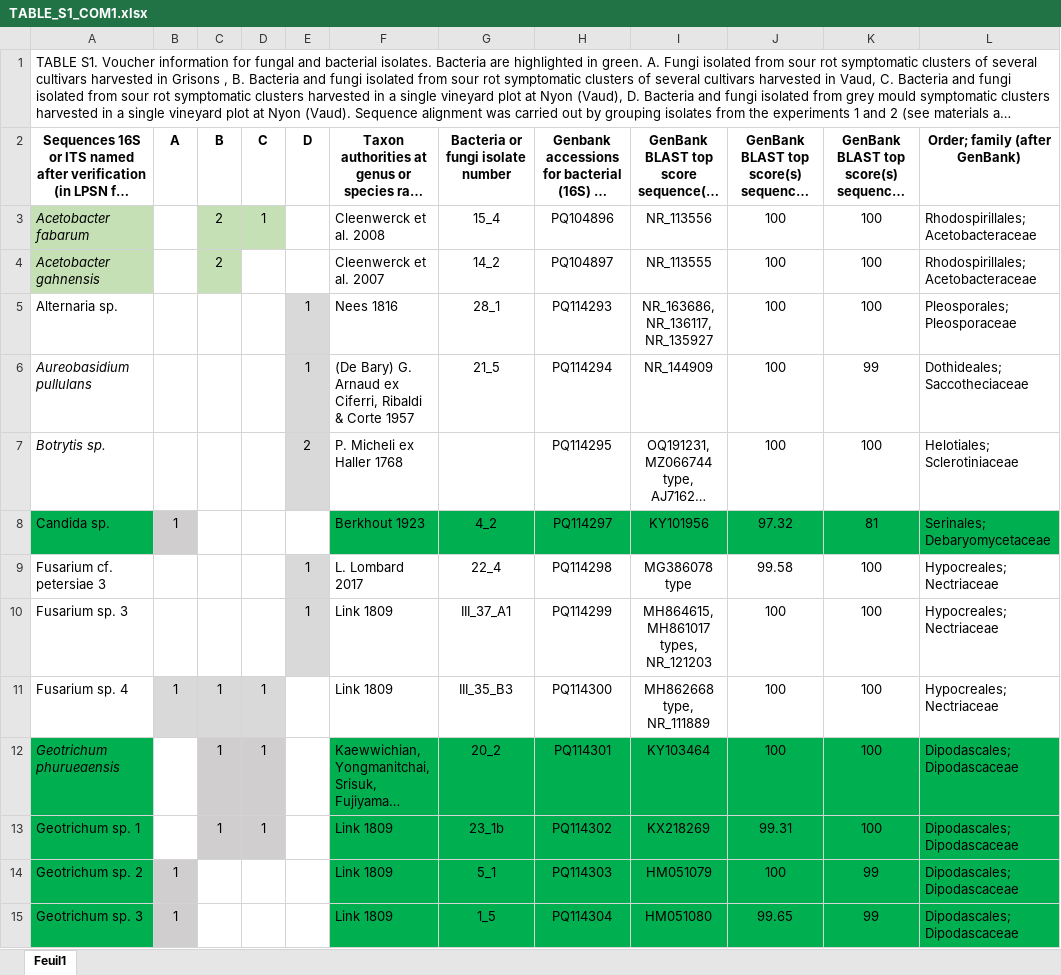
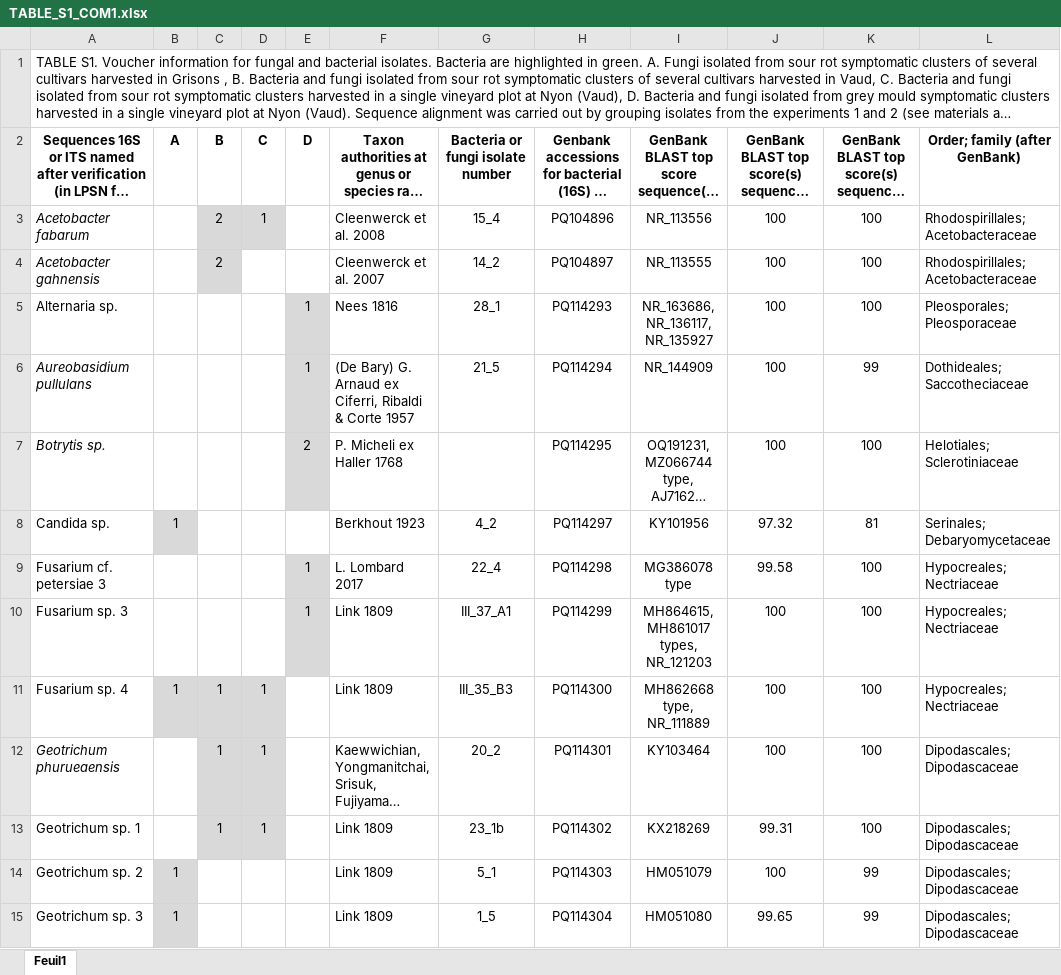
Before and after one commit to agroscope-ch/sour-rot, an Excel workbook: Data/TABLE_S1_COM1.xlsx, sheet Feuil1, drawn as a sheet; only a part is shown; long unchanged cells end in …; values as stored, in another font and other column widths than the file's, no borders; the diff covers the shown part only; the diff names each change by its address in the sheet, - before the commit and + after, or states it on an @@ line.

```diff
--- a/Data/TABLE_S1_COM1.xlsx (sheet Feuil1)
+++ b/Data/TABLE_S1_COM1.xlsx (sheet Feuil1)
-A3:A4 fill: #C5E0B4
+A3:A4 fill: none
-C3:D3 fill: #C5E0B4
+C3:D3 fill: #D9D9D9
-C4 fill: #C5E0B4
+C4 fill: #D9D9D9
-A8 fill: #00B050
+A8 fill: none
-F8:L8 fill: #00B050
+F8:L8 fill: none
-A12:A15 fill: #00B050
+A12:A15 fill: none
-F12:L15 fill: #00B050
+F12:L15 fill: none
```
Also changed, not shown: cell formats elsewhere in this sheet, Data/TABLE_S2_COM2.xlsx, Data/TABLE_S3_COM3.xlsx.
